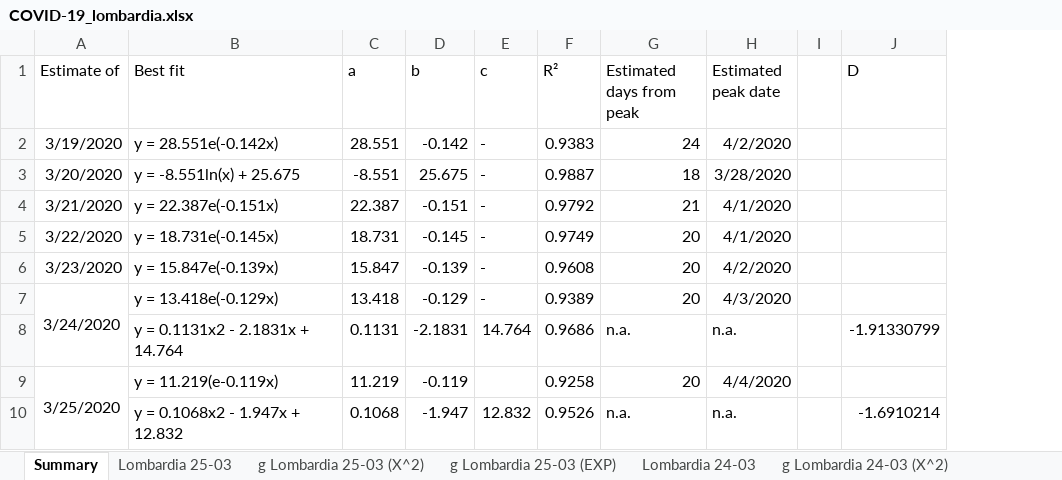
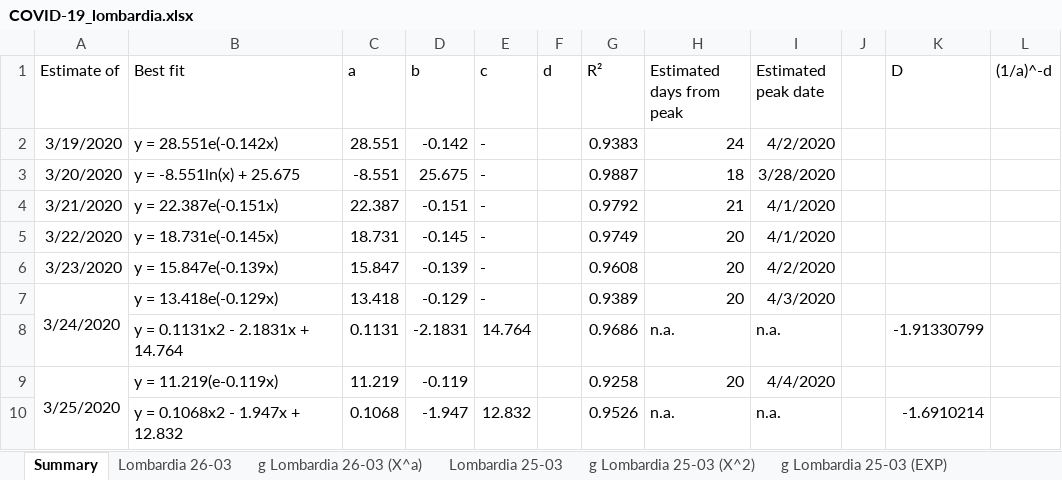
Before and after one commit to robianc/parse_COVID-19, an Excel workbook: lombardia/COVID-19_lombardia.xlsx, sheet Summary, drawn as a sheet; values as stored, in another font and other column widths than the file's, no borders; the diff names each change by its address in the sheet, - before the commit and + after, or states it on an @@ line.

```diff
--- a/lombardia/COVID-19_lombardia.xlsx (sheet Summary)
+++ b/lombardia/COVID-19_lombardia.xlsx (sheet Summary)
+sheet tab: Lombardia 26-03
+sheet tab: g Lombardia 26-03 (X^a)
+column F (d), empty
+column L ((1/a)^-d), empty
```
Also changed, not shown: formulas that keep their value, charts or pictures, 30 other files.
